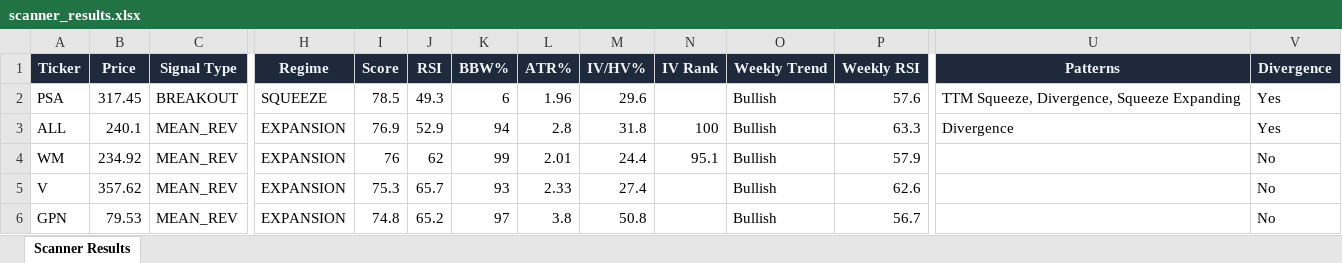
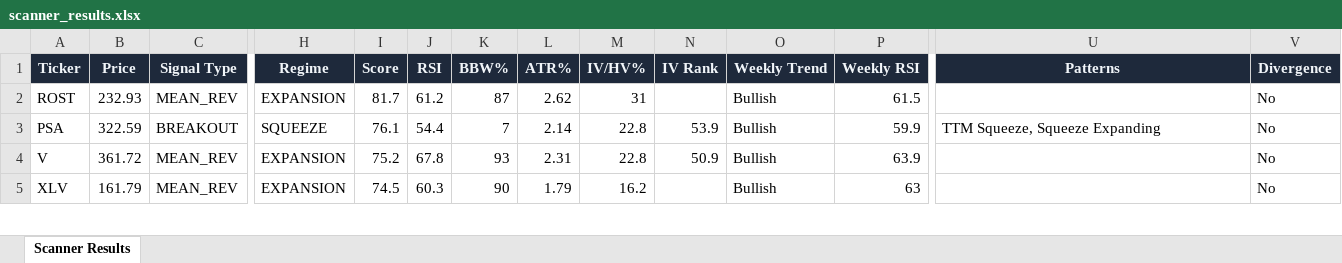
Before and after one commit to 6000rr4n/BM-screener, an Excel workbook: output/scanner_results.xlsx, sheet Scanner Results, drawn as a sheet; only a part is shown, gaps mark what is left out; values as stored, in another font and other column widths than the file's, no borders; removed rows and columns are numbered as before the commit, all else as after; rows hold the shown columns only; the diff covers the shown part only; the diff names each change by its address in the sheet, - before the commit and + after, or states it on an @@ line.

```diff
--- a/output/scanner_results.xlsx (sheet Scanner Results)
+++ b/output/scanner_results.xlsx (sheet Scanner Results)
+row 2: ROST | 232.93 | MEAN_REV | EXPANSION | 81.7 | 61.2 | 87 | 2.62 | 31 |  | Bullish | 61.5 |  | No
-B3 (Price): 317.45
+B3 (Price): 322.59
-I3 (Score): 78.5
+I3 (Score): 76.1
-J3 (RSI): 49.3
+J3 (RSI): 54.4
-K3 (BBW%): 6
+K3 (BBW%): 7
-L3 (ATR%): 1.96
+L3 (ATR%): 2.14
-M3 (IV/HV%): 29.6
+M3 (IV/HV%): 22.8
-N3 (IV Rank): (empty)
+N3 (IV Rank): 53.9
-P3 (Weekly RSI): 57.6
+P3 (Weekly RSI): 59.9
-U3 (Patterns): TTM Squeeze, Divergence, Squeeze Expanding
+U3 (Patterns): TTM Squeeze, Squeeze Expanding
-V3 (Divergence): Yes
+V3 (Divergence): No
-row 3: ALL | 240.1 | MEAN_REV | EXPANSION | 76.9 | 52.9 | 94 | 2.8 | 31.8 | 100 | Bullish | 63.3 | Divergence | Yes
-row 4: WM | 234.92 | MEAN_REV | EXPANSION | 76 | 62 | 99 | 2.01 | 24.4 | 95.1 | Bullish | 57.9 |  | No
-B4 (Price): 357.62
+B4 (Price): 361.72
-I4 (Score): 75.3
+I4 (Score): 75.2
-J4 (RSI): 65.7
+J4 (RSI): 67.8
-L4 (ATR%): 2.33
+L4 (ATR%): 2.31
-M4 (IV/HV%): 27.4
+M4 (IV/HV%): 22.8
-N4 (IV Rank): (empty)
+N4 (IV Rank): 50.9
-P4 (Weekly RSI): 62.6
+P4 (Weekly RSI): 63.9
-A5 (Ticker): GPN
+A5 (Ticker): XLV
-B5 (Price): 79.53
+B5 (Price): 161.79
-I5 (Score): 74.8
+I5 (Score): 74.5
-J5 (RSI): 65.2
+J5 (RSI): 60.3
-K5 (BBW%): 97
+K5 (BBW%): 90
-L5 (ATR%): 3.8
+L5 (ATR%): 1.79
-M5 (IV/HV%): 50.8
+M5 (IV/HV%): 16.2
-P5 (Weekly RSI): 56.7
+P5 (Weekly RSI): 63
```
Also changed, not shown: 8 added rows, 3 removed rows and 65 edited cells elsewhere in this sheet, 1 other file.
